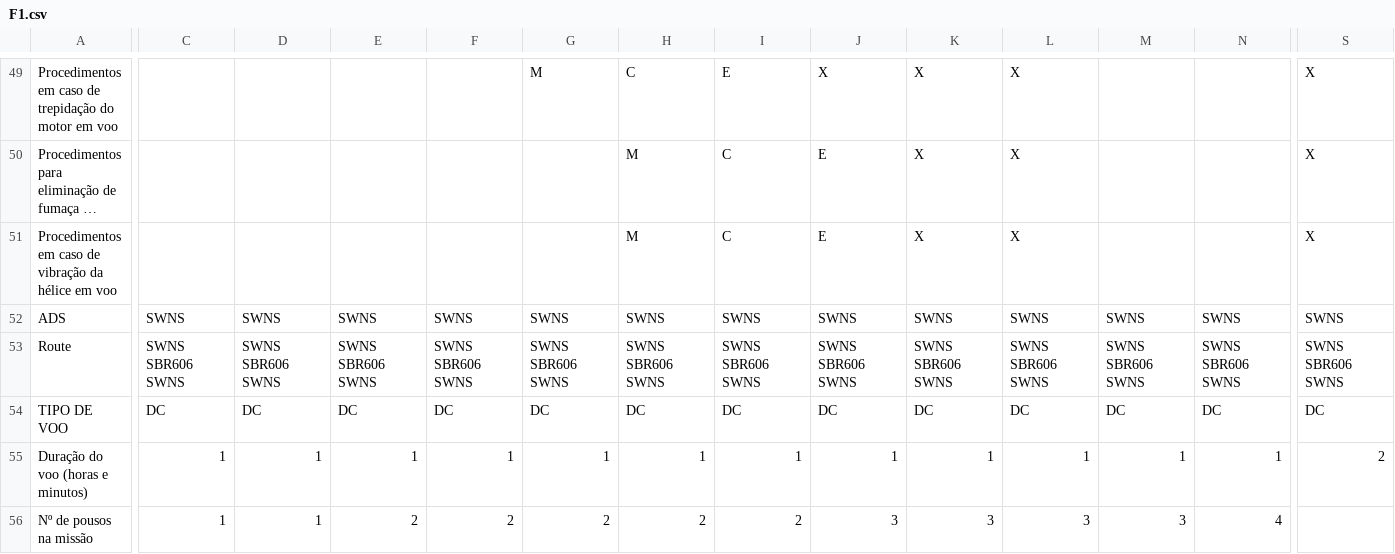
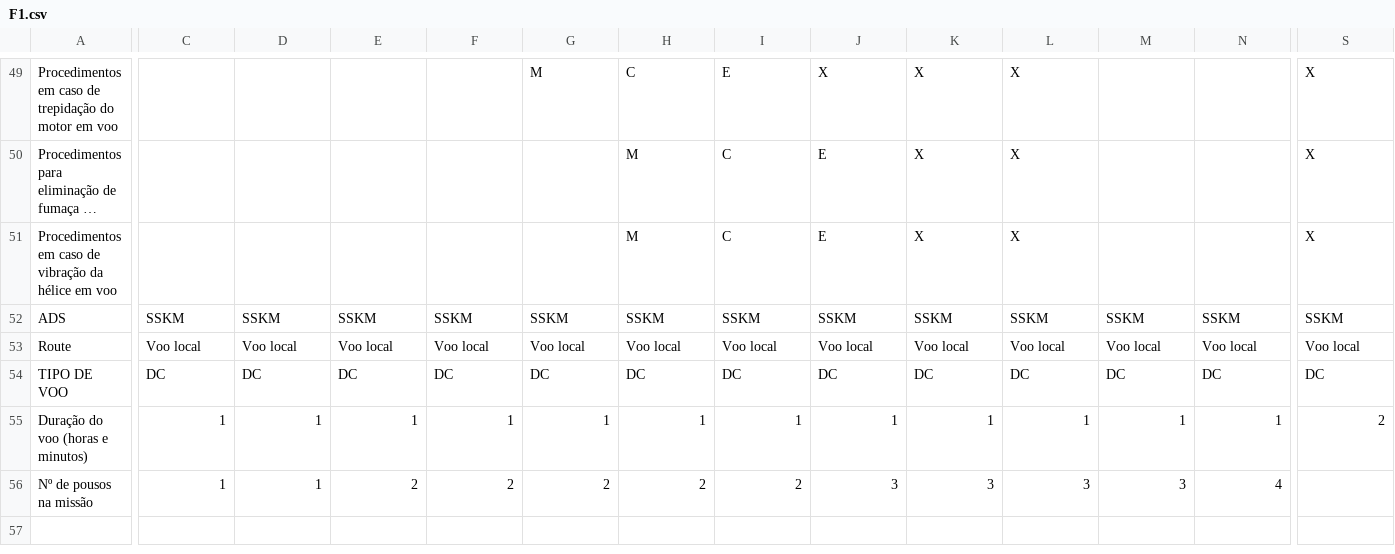
Before and after one commit to reinaldodelfiaco/escolasrequest, a CSV file: Gerador de Fichas de voo/PI PP A PRÁTICO/F1.csv, drawn as a sheet; only a part is shown, gaps mark what is left out; long unchanged cells end in …; the diff covers the shown part only; the diff names each change by its address in the sheet, - before the commit and + after, or states it on an @@ line.

```diff
--- a/Gerador de Fichas de voo/PI PP A PRÁTICO/F1.csv
+++ b/Gerador de Fichas de voo/PI PP A PRÁTICO/F1.csv
-C52: SWNS
+C52: SSKM
-D52: SWNS
+D52: SSKM
-E52: SWNS
+E52: SSKM
-F52: SWNS
+F52: SSKM
-G52: SWNS
+G52: SSKM
-H52: SWNS
+H52: SSKM
-I52: SWNS
+I52: SSKM
-J52: SWNS
+J52: SSKM
-K52: SWNS
+K52: SSKM
-L52: SWNS
+L52: SSKM
-M52: SWNS
+M52: SSKM
-N52: SWNS
+N52: SSKM
-S52: SWNS
+S52: SSKM
-C53: SWNS SBR606 SWNS
+C53: Voo local
-D53: SWNS SBR606 SWNS
+D53: Voo local
-E53: SWNS SBR606 SWNS
+E53: Voo local
-F53: SWNS SBR606 SWNS
+F53: Voo local
-G53: SWNS SBR606 SWNS
+G53: Voo local
-H53: SWNS SBR606 SWNS
+H53: Voo local
-I53: SWNS SBR606 SWNS
+I53: Voo local
-J53: SWNS SBR606 SWNS
+J53: Voo local
-K53: SWNS SBR606 SWNS
+K53: Voo local
-L53: SWNS SBR606 SWNS
+L53: Voo local
-M53: SWNS SBR606 SWNS
+M53: Voo local
-N53: SWNS SBR606 SWNS
+N53: Voo local
-S53: SWNS SBR606 SWNS
+S53: Voo local
```
Also changed, not shown: 6 edited cells elsewhere in this file, Gerador de Fichas de voo/PI PP A PRÁTICO/F2.csv, Gerador de Fichas de voo/PI PP A PRÁTICO/F3.csv, 17 other files.
